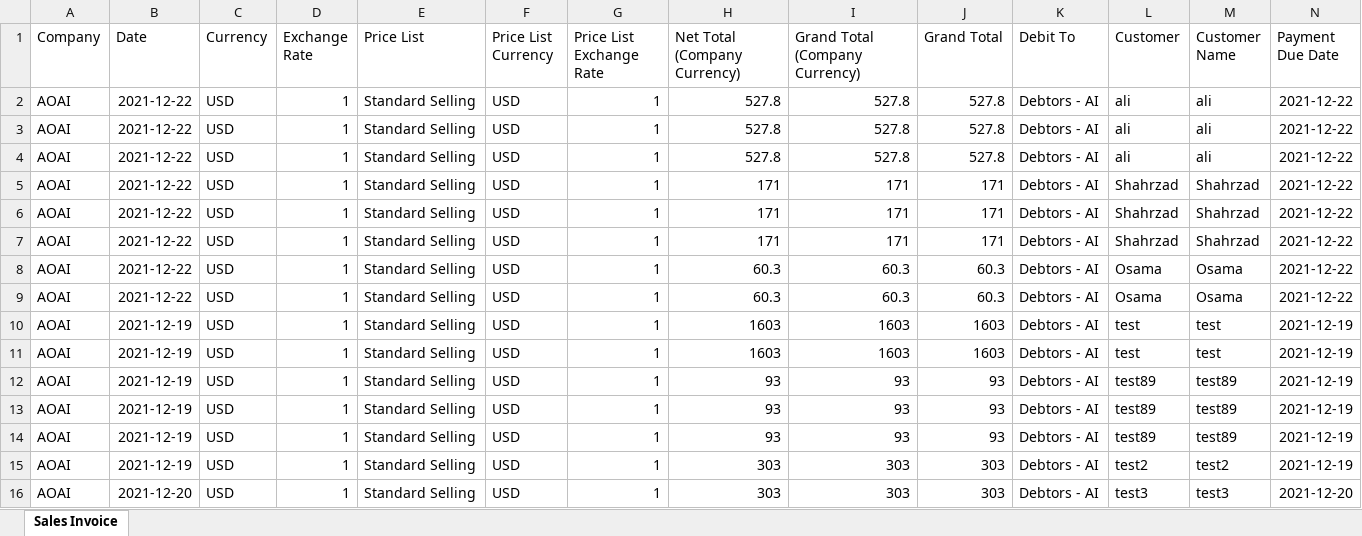
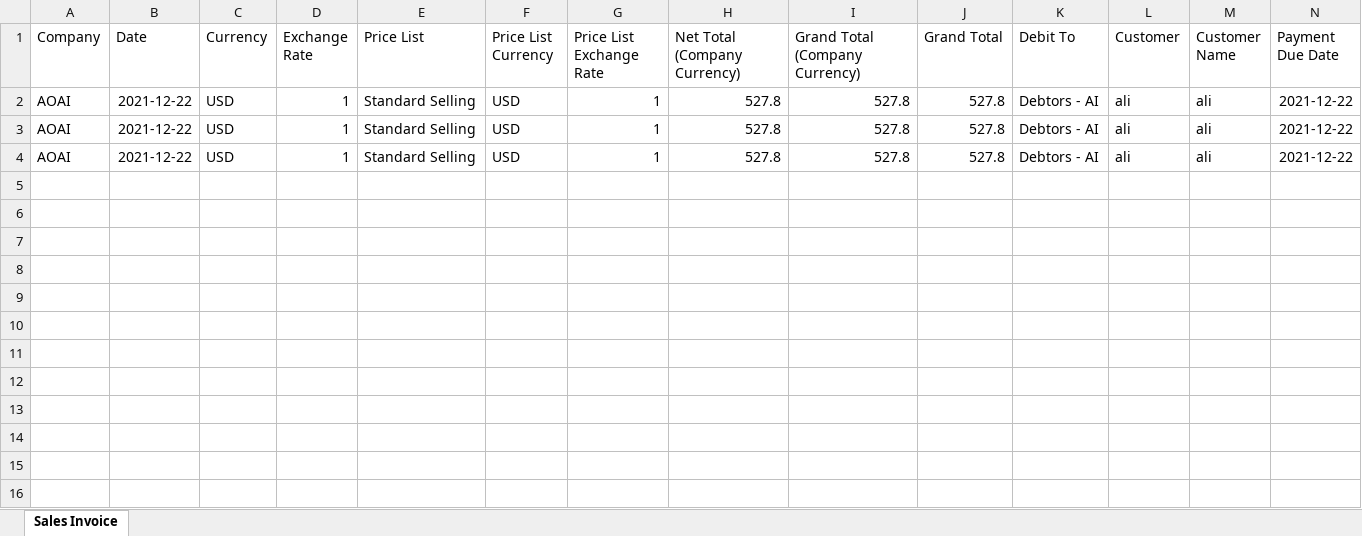
Before and after one commit to osama1998H/script-sales-invoices, an Excel workbook: Sales_Invoice for company.xlsx, sheet Sales Invoice, drawn as a sheet; only a part is shown; values as stored, in another font and other column widths than the file's, no borders; charts and pictures not drawn; rows hold the shown columns only; the diff names each change by its address in the sheet, - before the commit and + after, or states it on an @@ line.

```diff
--- a/Sales_Invoice for company.xlsx (sheet Sales Invoice)
+++ b/Sales_Invoice for company.xlsx (sheet Sales Invoice)
-row 5: AOAI | 2021-12-22 | USD | 1 | Standard Selling | USD | 1 | 171 | 171 | 171 | Debtors - AI | Shahrzad | Shahrzad | 2021-12-22
-row 6: AOAI | 2021-12-22 | USD | 1 | Standard Selling | USD | 1 | 171 | 171 | 171 | Debtors - AI | Shahrzad | Shahrzad | 2021-12-22
-row 7: AOAI | 2021-12-22 | USD | 1 | Standard Selling | USD | 1 | 171 | 171 | 171 | Debtors - AI | Shahrzad | Shahrzad | 2021-12-22
-row 8: AOAI | 2021-12-22 | USD | 1 | Standard Selling | USD | 1 | 60.3 | 60.3 | 60.3 | Debtors - AI | Osama | Osama | 2021-12-22
-row 9: AOAI | 2021-12-22 | USD | 1 | Standard Selling | USD | 1 | 60.3 | 60.3 | 60.3 | Debtors - AI | Osama | Osama | 2021-12-22
-row 10: AOAI | 2021-12-19 | USD | 1 | Standard Selling | USD | 1 | 1603 | 1603 | 1603 | Debtors - AI | test | test | 2021-12-19
-row 11: AOAI | 2021-12-19 | USD | 1 | Standard Selling | USD | 1 | 1603 | 1603 | 1603 | Debtors - AI | test | test | 2021-12-19
-row 12: AOAI | 2021-12-19 | USD | 1 | Standard Selling | USD | 1 | 93 | 93 | 93 | Debtors - AI | test89 | test89 | 2021-12-19
-row 13: AOAI | 2021-12-19 | USD | 1 | Standard Selling | USD | 1 | 93 | 93 | 93 | Debtors - AI | test89 | test89 | 2021-12-19
-row 14: AOAI | 2021-12-19 | USD | 1 | Standard Selling | USD | 1 | 93 | 93 | 93 | Debtors - AI | test89 | test89 | 2021-12-19
-row 15: AOAI | 2021-12-19 | USD | 1 | Standard Selling | USD | 1 | 303 | 303 | 303 | Debtors - AI | test2 | test2 | 2021-12-19
-row 16: AOAI | 2021-12-20 | USD | 1 | Standard Selling | USD | 1 | 303 | 303 | 303 | Debtors - AI | test3 | test3 | 2021-12-20
```
Also changed, not shown: charts or pictures, 7 other files.
